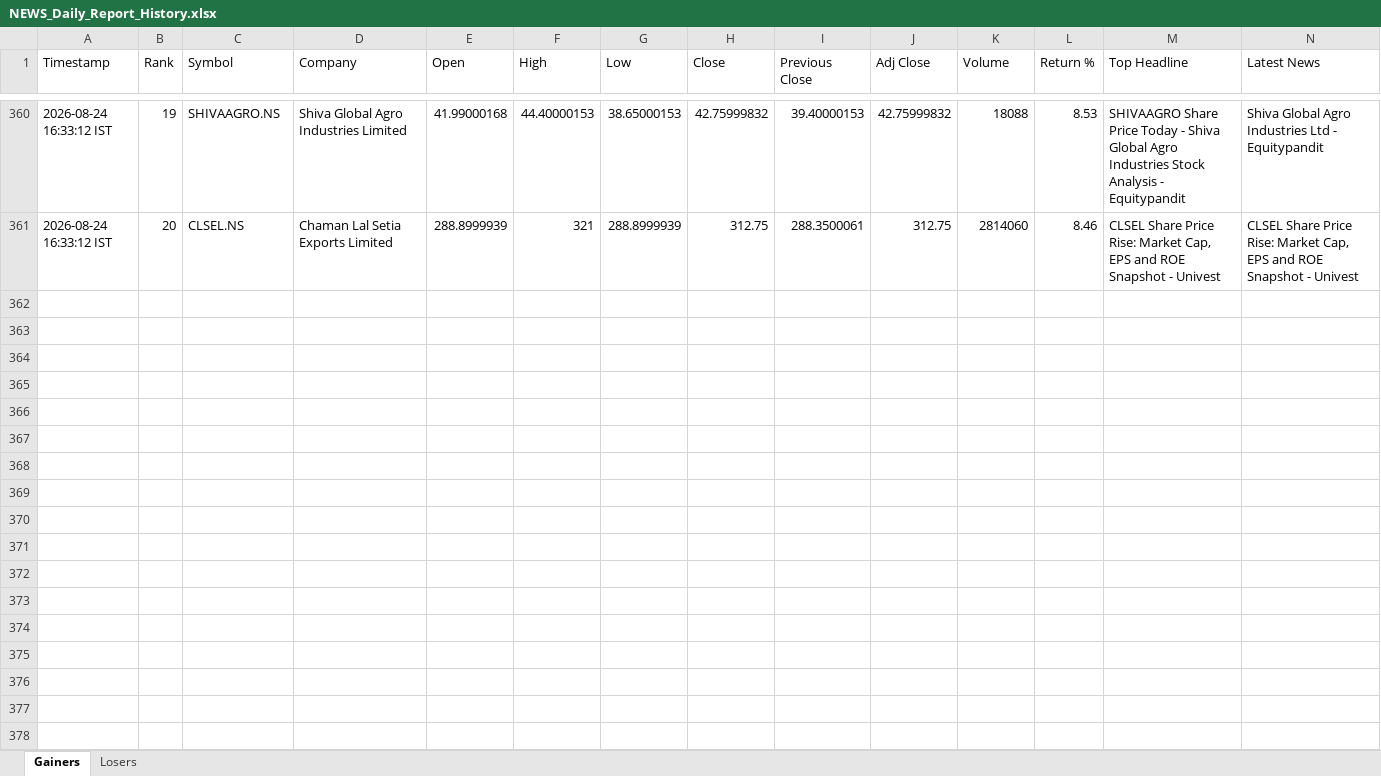
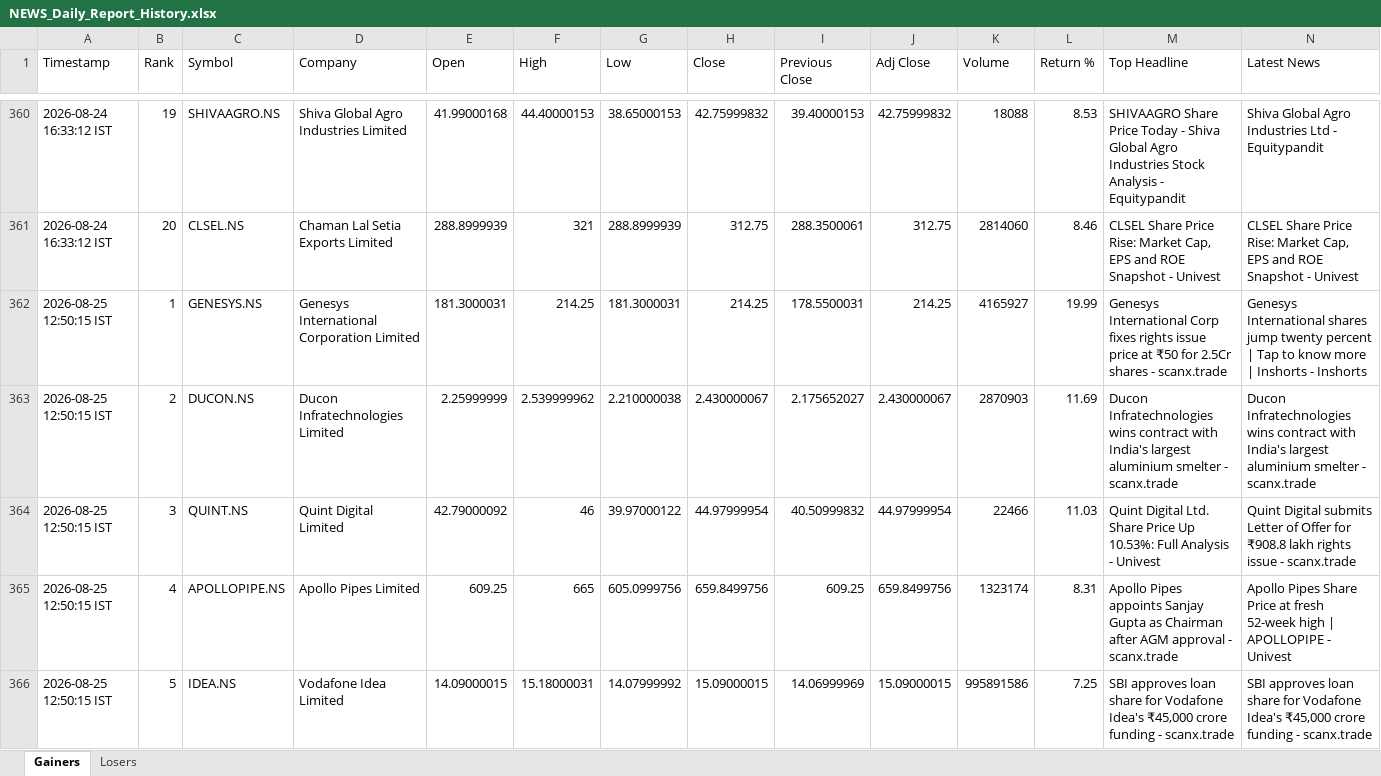
Before and after one commit to PavanSaiNekkala/Swing_Scanner_Latest, an Excel workbook: NEWS_Daily_Report/output/history/NEWS_Daily_Report_History.xlsx, sheet Gainers, drawn as a sheet; only a part is shown, gaps mark what is left out; values as stored, in another font and other column widths than the file's, no borders; rows hold the shown columns only; the diff covers the shown part only; the diff names each change by its address in the sheet, - before the commit and + after, or states it on an @@ line.

```diff
--- a/NEWS_Daily_Report/output/history/NEWS_Daily_Report_History.xlsx (sheet Gainers)
+++ b/NEWS_Daily_Report/output/history/NEWS_Daily_Report_History.xlsx (sheet Gainers)
+row 362: 2026-08-25 12:50:15 IST | 1 | GENESYS.NS | Genesys International Corporation Limited | 181.3000031 | 214.25 | 181.3000031 | 214.25 | 178.5500031 | 214.25 | 4165927 | 19.99 | Genesys International Corp fixes rights issue price at ₹50 for 2.5Cr shares - scanx.trade | Genesys International shares jump twenty percent | Tap to know more | Inshorts - Inshorts
+row 363: 2026-08-25 12:50:15 IST | 2 | DUCON.NS | Ducon Infratechnologies Limited | 2.25999999 | 2.539999962 | 2.210000038 | 2.430000067 | 2.175652027 | 2.430000067 | 2870903 | 11.69 | Ducon Infratechnologies wins contract with India's largest aluminium smelter - scanx.trade | Ducon Infratechnologies wins contract with India's largest aluminium smelter - scanx.trade
+row 364: 2026-08-25 12:50:15 IST | 3 | QUINT.NS | Quint Digital Limited | 42.79000092 | 46 | 39.97000122 | 44.97999954 | 40.50999832 | 44.97999954 | 22466 | 11.03 | Quint Digital Ltd. Share Price Up 10.53%: Full Analysis - Univest | Quint Digital submits Letter of Offer for ₹908.8 lakh rights issue - scanx.trade
+row 365: 2026-08-25 12:50:15 IST | 4 | APOLLOPIPE.NS | Apollo Pipes Limited | 609.25 | 665 | 605.0999756 | 659.8499756 | 609.25 | 659.8499756 | 1323174 | 8.31 | Apollo Pipes appoints Sanjay Gupta as Chairman after AGM approval - scanx.trade | Apollo Pipes Share Price at fresh 52-week high | APOLLOPIPE - Univest
+row 366: 2026-08-25 12:50:15 IST | 5 | IDEA.NS | Vodafone Idea Limited | 14.09000015 | 15.18000031 | 14.07999992 | 15.09000015 | 14.06999969 | 15.09000015 | 995891586 | 7.25 | SBI approves loan share for Vodafone Idea's ₹45,000 crore funding - scanx.trade | SBI approves loan share for Vodafone Idea's ₹45,000 crore funding - scanx.trade
```
Also changed, not shown: 15 added rows elsewhere in this sheet, sheet Losers, NEWS_Daily_Report/output/latest/NEWS_Daily_Report.xlsx.
